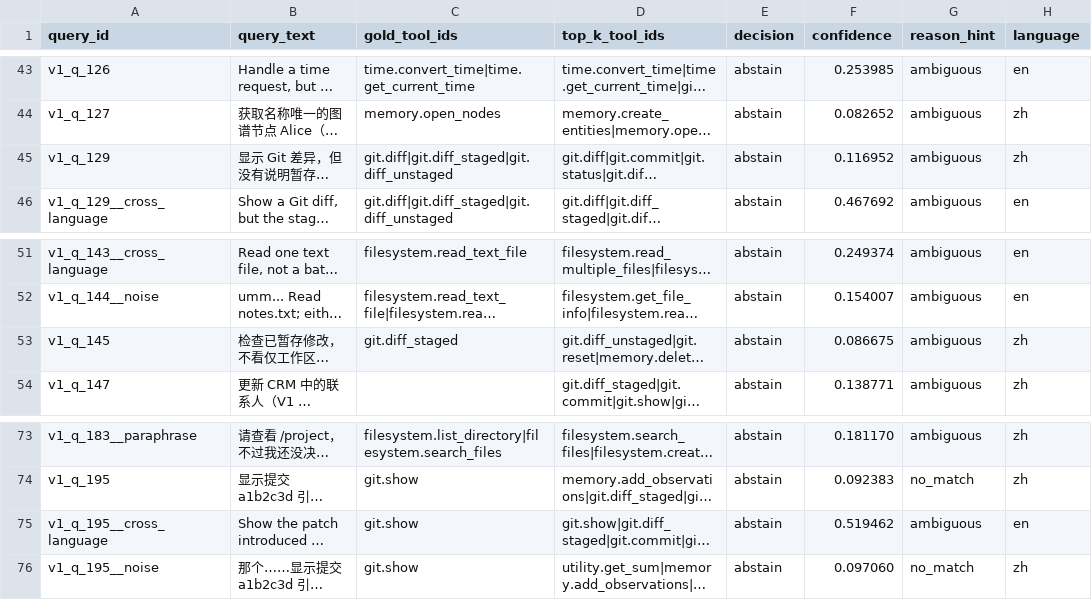
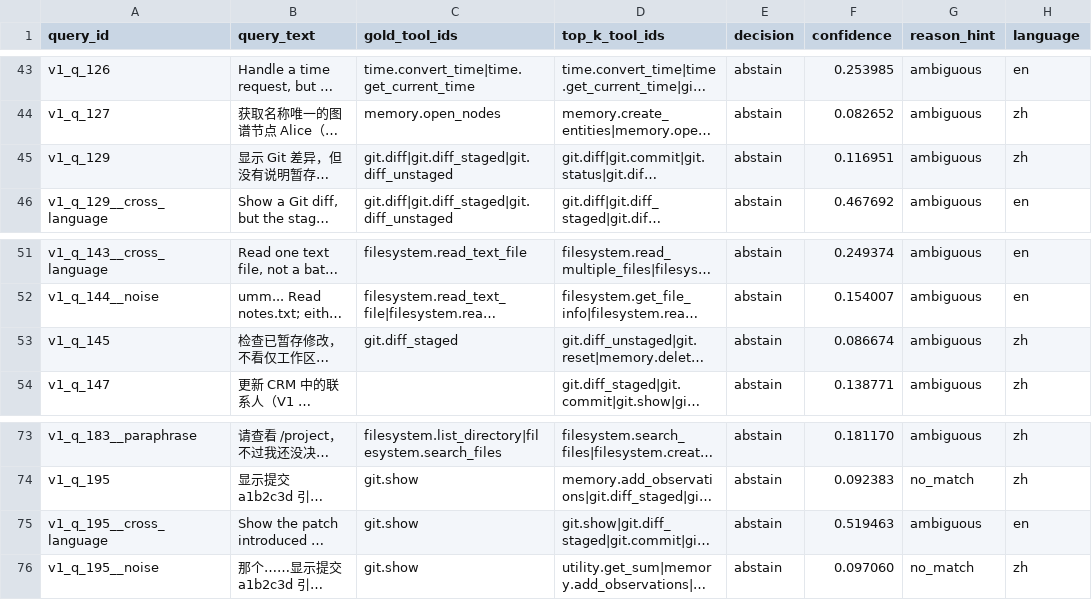
Before and after one commit to svj-w/mcp-route-reliability-lab, a CSV file: reports/v1-ai-experimental/embedding/errors.csv, drawn as a sheet; only a part is shown, gaps mark what is left out; long unchanged cells end in …; the diff covers the shown part only; the diff names each change by its address in the sheet, - before the commit and + after, or states it on an @@ line.

```diff
--- a/reports/v1-ai-experimental/embedding/errors.csv
+++ b/reports/v1-ai-experimental/embedding/errors.csv
-F45 (confidence): 0.116952
+F45 (confidence): 0.116951
-F53 (confidence): 0.086675
+F53 (confidence): 0.086674
-F75 (confidence): 0.519462
+F75 (confidence): 0.519463
```
Also changed, not shown: 8 edited cells elsewhere in this file, 20 other files.
